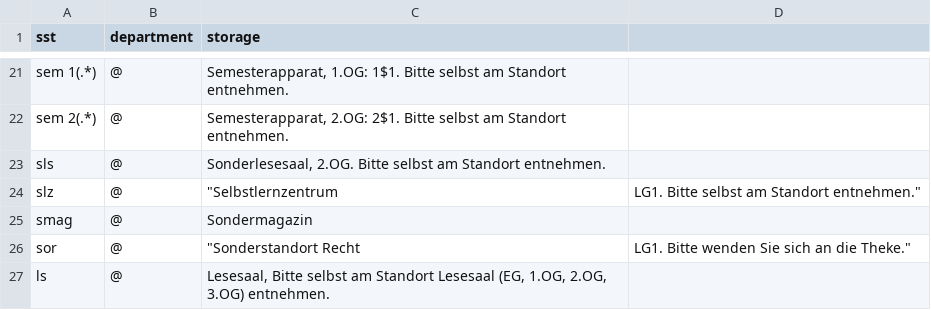
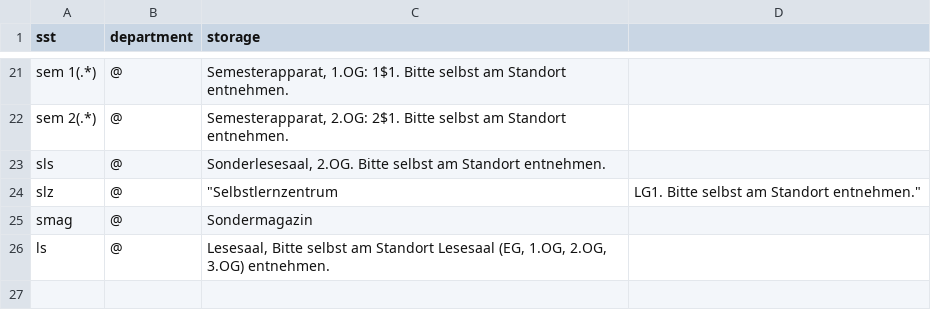
Before and after one commit to gbv/daia-config, a CSV file: sstmap/DE-547.csv, drawn as a sheet; only a part is shown, gaps mark what is left out; the diff names each change by its address in the sheet, - before the commit and + after, or states it on an @@ line.

Commit message:
Update DE-547.csv

```diff
--- a/sstmap/DE-547.csv
+++ b/sstmap/DE-547.csv
-row 26: sor | @ | "Sonderstandort Recht | LG1. Bitte wenden Sie sich an die Theke."
```
